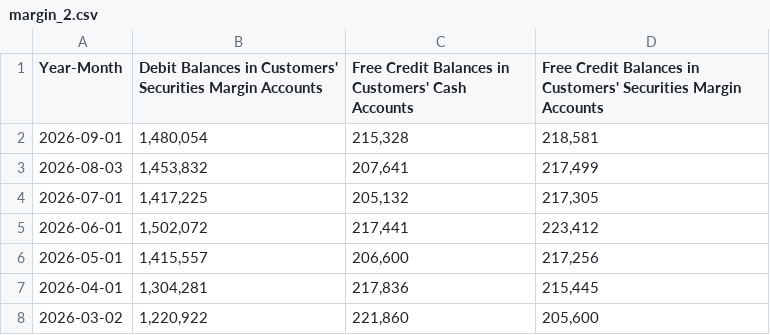
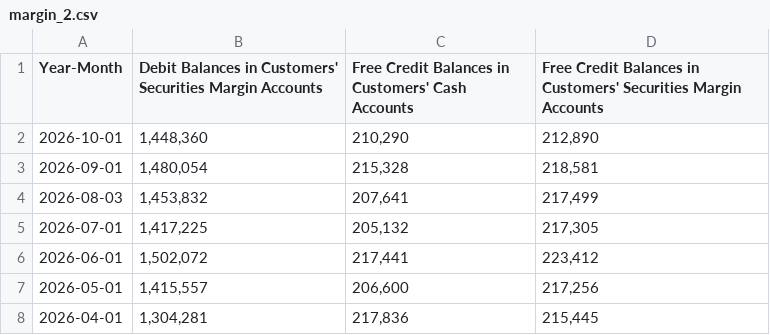
Before and after one commit to 5iResearch/data-scripts, a CSV file: data/margin_2.csv, drawn as a sheet; only a part is shown; the shorter side is filled out with more unchanged rows; the diff names each change by its address in the sheet, - before the commit and + after, or states it on an @@ line.

Commit message:
dsff

```diff
--- a/data/margin_2.csv
+++ b/data/margin_2.csv
+row 2: 2026-10-01 | 1,448,360 | 210,290 | 212,890
```
